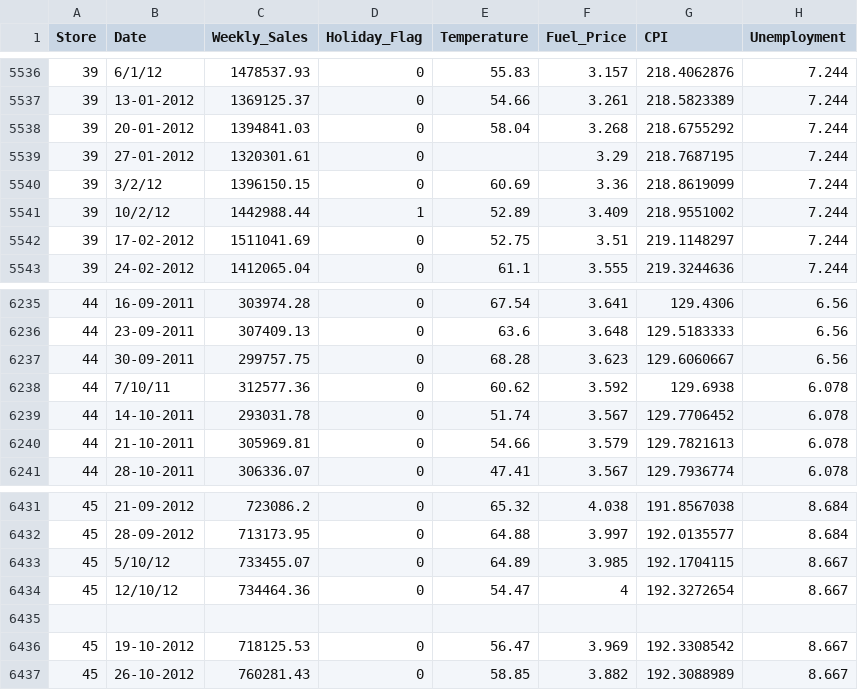
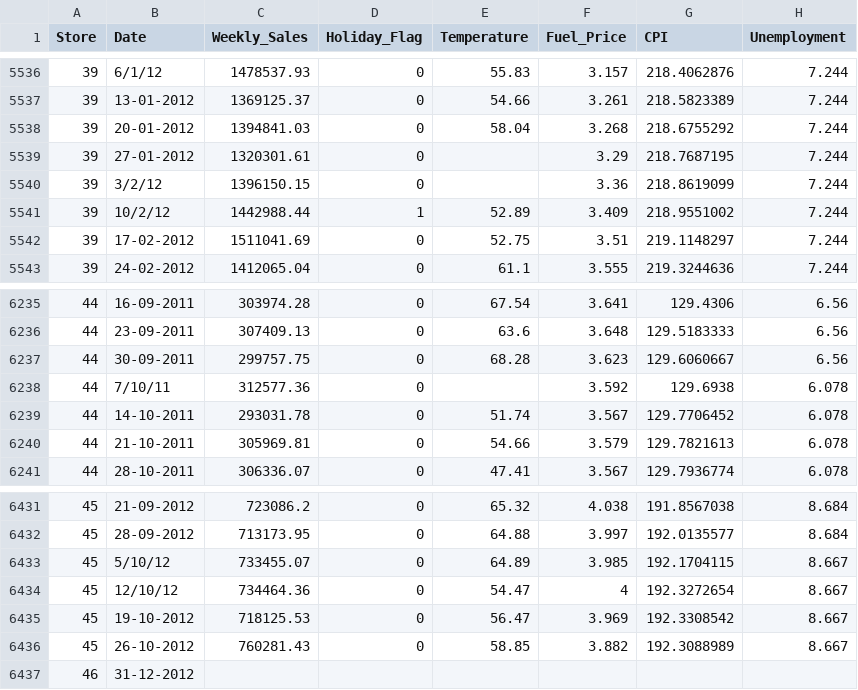
Before and after one commit to ArnavG/saas_workshops, a CSV file: walmart_data.csv, drawn as a sheet; only a part is shown, gaps mark what is left out.

Commit message:
Updated walmart_data

```diff
--- a/walmart_data.csv
+++ b/walmart_data.csv
@@ -5539,3 +5539,3 @@ Store,Date,Weekly_Sales,Holiday_Flag,Temperature,Fuel_Price,CPI,Unemployment
 39,27-01-2012,1320301.61,0,,3.29,218.7687195,7.244
-39,3/2/12,1396150.15,0,60.69,3.36,218.8619099,7.244
+39,3/2/12,1396150.15,0,,3.36,218.8619099,7.244
 39,10/2/12,1442988.44,1,52.89,3.409,218.9551002,7.244
@@ -6237,3 +6237,3 @@ Store,Date,Weekly_Sales,Holiday_Flag,Temperature,Fuel_Price,CPI,Unemployment
 44,30-09-2011,299757.75,0,68.28,3.623,129.6060667,6.56
-44,7/10/11,312577.36,0,60.62,3.592,129.6938,6.078
+44,7/10/11,312577.36,0,,3.592,129.6938,6.078
 44,14-10-2011,293031.78,0,51.74,3.567,129.7706452,6.078
@@ -6434,4 +6434,4 @@ Store,Date,Weekly_Sales,Holiday_Flag,Temperature,Fuel_Price,CPI,Unemployment
 45,12/10/12,734464.36,0,54.47,4,192.3272654,8.667
-,,,,,,,
 45,19-10-2012,718125.53,0,56.47,3.969,192.3308542,8.667
 45,26-10-2012,760281.43,0,58.85,3.882,192.3088989,8.667
+46,31-12-2012,,,,,,
```
